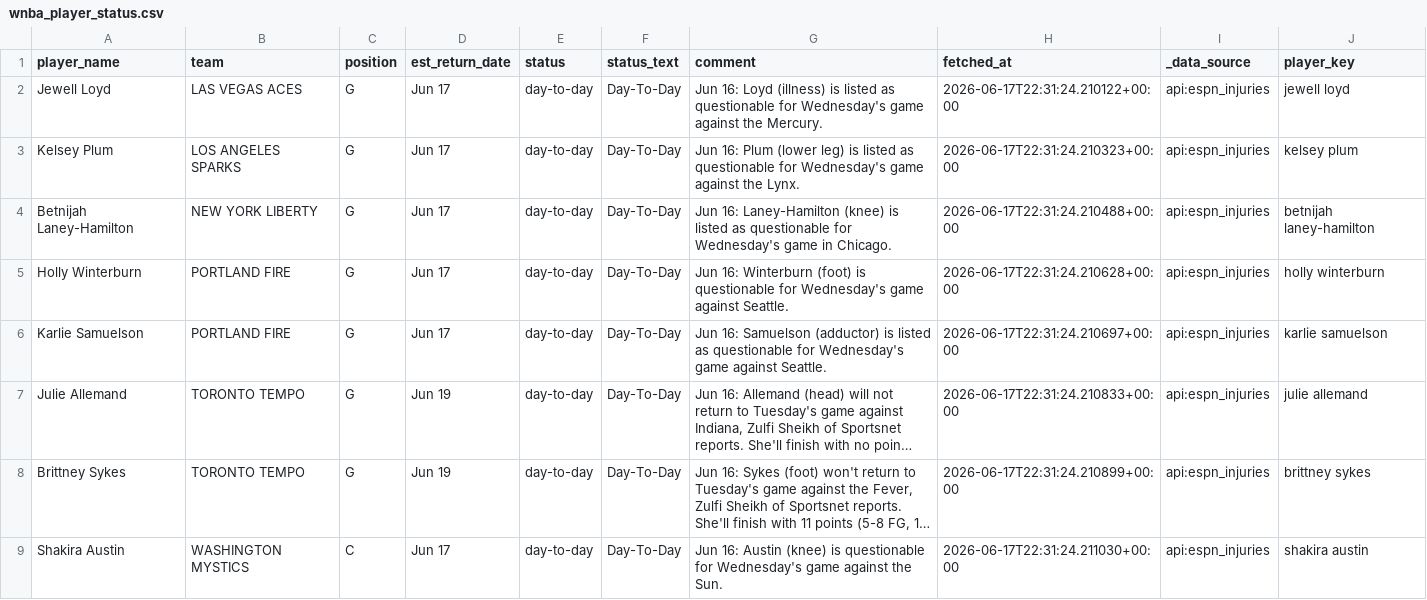
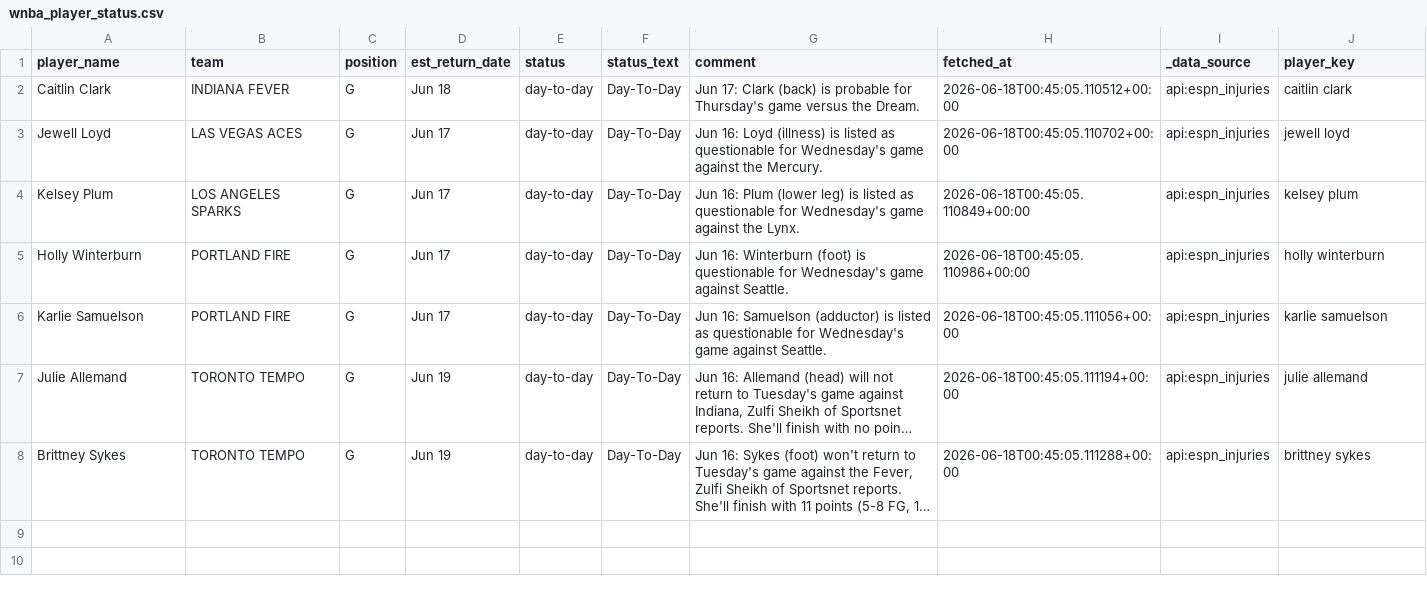
Before and after one commit to syocum9422-blip/edgeranked-site, a CSV file: wnba/data/raw/wnba_player_status.csv, drawn as a sheet; long unchanged cells end in …; removed rows and columns are numbered as before the commit, all else as after; the diff names each change by its address in the sheet, - before the commit and + after, or states it on an @@ line.

```diff
--- a/wnba/data/raw/wnba_player_status.csv
+++ b/wnba/data/raw/wnba_player_status.csv
+row 2: Caitlin Clark | INDIANA FEVER | G | Jun 18 | day-to-day | Day-To-Day | Jun 17: Clark (back) is probable for Thursday's game versus the Dream. | 2026-06-18T00:45:05.110512+00:00 | api:espn_injuries | caitlin clark
-H3 (fetched_at): 2026-06-17T22:31:24.210122+00:00
+H3 (fetched_at): 2026-06-18T00:45:05.110702+00:00
-H4 (fetched_at): 2026-06-17T22:31:24.210323+00:00
+H4 (fetched_at): 2026-06-18T00:45:05.110849+00:00
-row 4: Betnijah Laney-Hamilton | NEW YORK LIBERTY | G | Jun 17 | day-to-day | Day-To-Day | Jun 16: Laney-Hamilton (knee) is listed as questionable for Wednesday's game in Chicago. | 2026-06-17T22:31:24.210488+00:00 | api:espn_injuries | betnijah laney-hamilton
-H5 (fetched_at): 2026-06-17T22:31:24.210628+00:00
+H5 (fetched_at): 2026-06-18T00:45:05.110986+00:00
-H6 (fetched_at): 2026-06-17T22:31:24.210697+00:00
+H6 (fetched_at): 2026-06-18T00:45:05.111056+00:00
-H7 (fetched_at): 2026-06-17T22:31:24.210833+00:00
+H7 (fetched_at): 2026-06-18T00:45:05.111194+00:00
-H8 (fetched_at): 2026-06-17T22:31:24.210899+00:00
+H8 (fetched_at): 2026-06-18T00:45:05.111288+00:00
-row 9: Shakira Austin | WASHINGTON MYSTICS | C | Jun 17 | day-to-day | Day-To-Day | Jun 16: Austin (knee) is questionable for Wednesday's game against the Sun. | 2026-06-17T22:31:24.211030+00:00 | api:espn_injuries | shakira austin
```
Also changed, not shown: wnba/Best_Bets/wnba_best_bets_today.csv, wnba/wnba_best_bets_today.csv, 3 other files.
